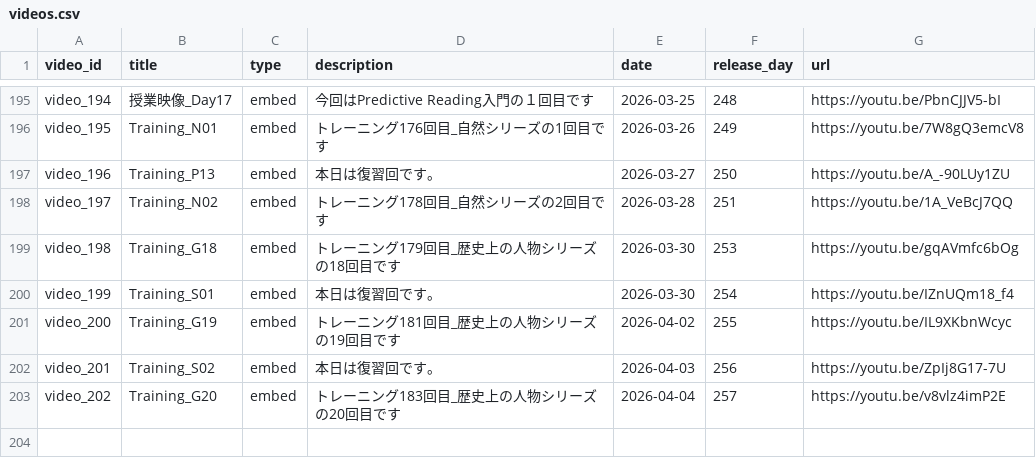
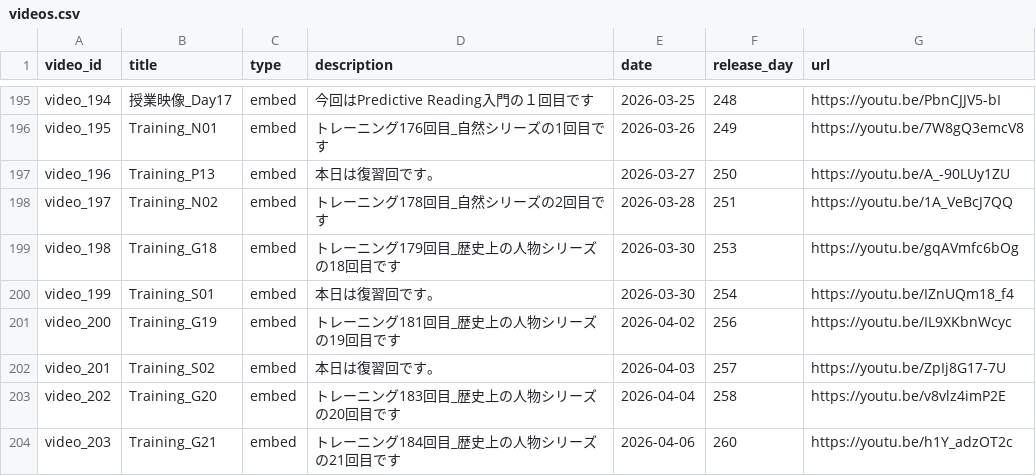
Before and after one commit to boost-ogawa/english-booster, a CSV file: videos.csv, drawn as a sheet; only a part is shown, gaps mark what is left out.

Commit message:
Add video

```diff
--- a/videos.csv
+++ b/videos.csv
@@ -200,4 +200,5 @@ video_198,Training_G18,embed,トレーニング179回目_歴史上の人物シ
 video_199,Training_S01,embed,本日は復習回です。,2026-03-30,254,https://youtu.be/IZnUQm18_f4
-video_200,Training_G19,embed,トレーニング181回目_歴史上の人物シリーズの19回目です,2026-04-02,255,https://youtu.be/IL9XKbnWcyc
-video_201,Training_S02,embed,本日は復習回です。,2026-04-03,256,https://youtu.be/ZpIj8G17-7U
-video_202,Training_G20,embed,トレーニング183回目_歴史上の人物シリーズの20回目です,2026-04-04,257,https://youtu.be/v8vlz4imP2E
+video_200,Training_G19,embed,トレーニング181回目_歴史上の人物シリーズの19回目です,2026-04-02,256,https://youtu.be/IL9XKbnWcyc
+video_201,Training_S02,embed,本日は復習回です。,2026-04-03,257,https://youtu.be/ZpIj8G17-7U
+video_202,Training_G20,embed,トレーニング183回目_歴史上の人物シリーズの20回目です,2026-04-04,258,https://youtu.be/v8vlz4imP2E
+video_203,Training_G21,embed,トレーニング184回目_歴史上の人物シリーズの21回目です,2026-04-06,260,https://youtu.be/h1Y_adzOT2c
```
